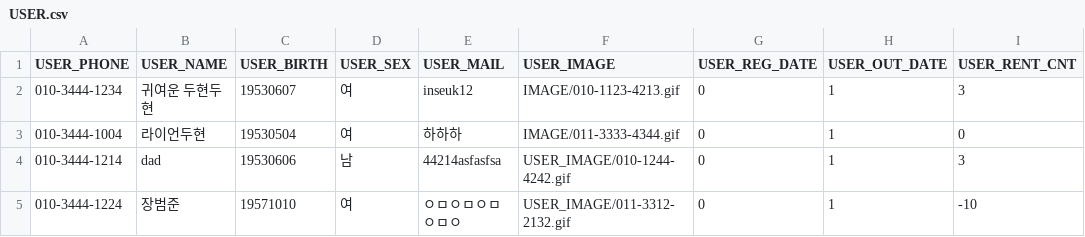
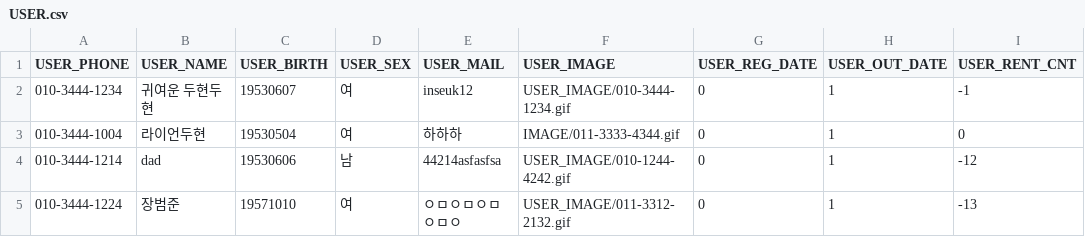
Before and after one commit to PinkTultle/library_management, a CSV file: csv/USER.csv, drawn as a sheet.

```diff
--- a/csv/USER.csv
+++ b/csv/USER.csv
@@ -1,5 +1,5 @@
 USER_PHONE,USER_NAME,USER_BIRTH,USER_SEX,USER_MAIL,USER_IMAGE,USER_REG_DATE,USER_OUT_DATE,USER_RENT_CNT
-010-3444-1234,귀여운 두현두현,19530607,여,inseuk12,IMAGE/010-1123-4213.gif,0,1,3
+010-3444-1234,귀여운 두현두현,19530607,여,inseuk12,USER_IMAGE/010-3444-1234.gif,0,1,-1
 010-3444-1004,라이언두현,19530504,여,하하하,IMAGE/011-3333-4344.gif,0,1,0
-010-3444-1214,dad,19530606,남,44214asfasfsa,USER_IMAGE/010-1244-4242.gif,0,1,3
-010-3444-1224,장범준,19571010,여,ㅇㅁㅇㅁㅇㅁㅇㅁㅇ,USER_IMAGE/011-3312-2132.gif,0,1,-10
+010-3444-1214,dad,19530606,남,44214asfasfsa,USER_IMAGE/010-1244-4242.gif,0,1,-12
+010-3444-1224,장범준,19571010,여,ㅇㅁㅇㅁㅇㅁㅇㅁㅇ,USER_IMAGE/011-3312-2132.gif,0,1,-13
```
Also changed, not shown: csv/BOOK.csv, csv/RENT.csv, 3 other files.
